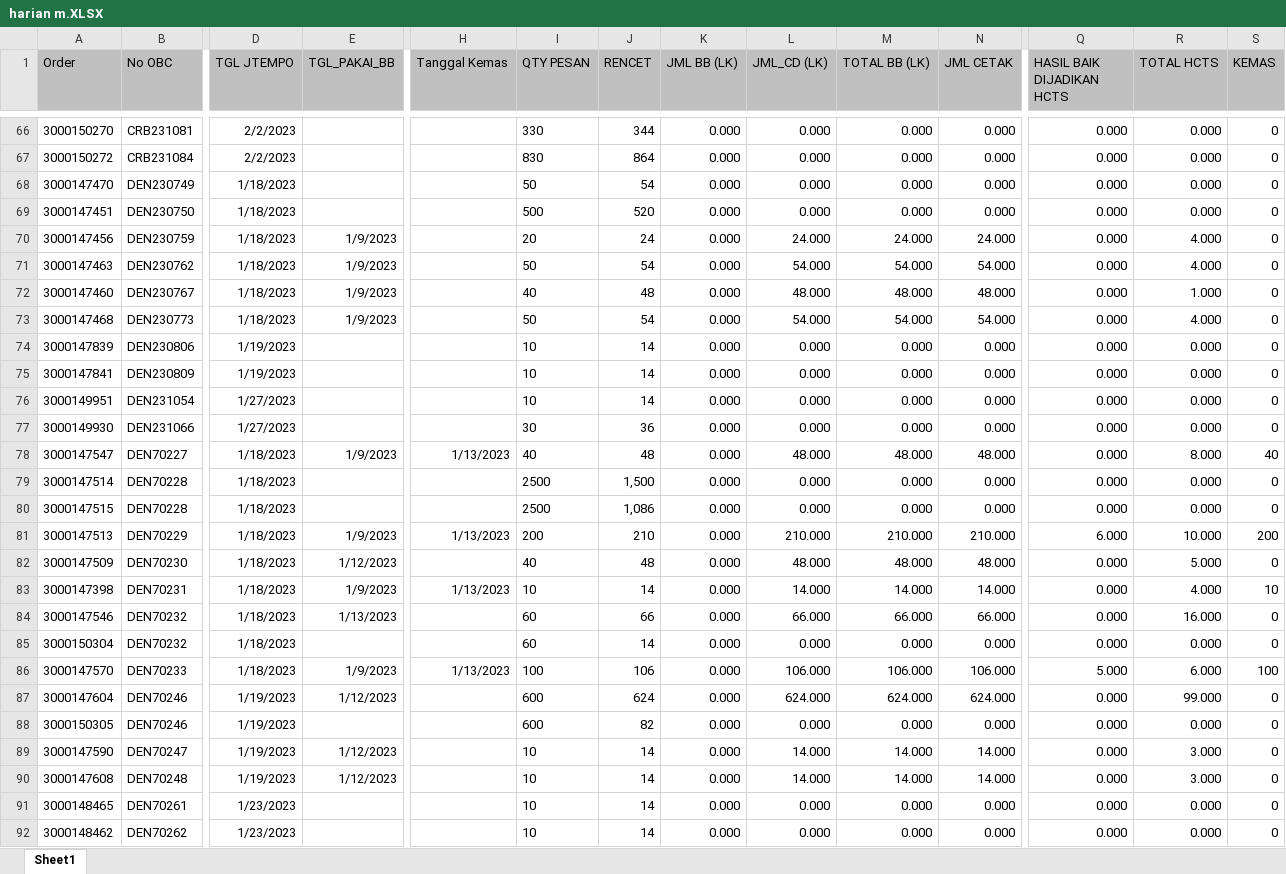
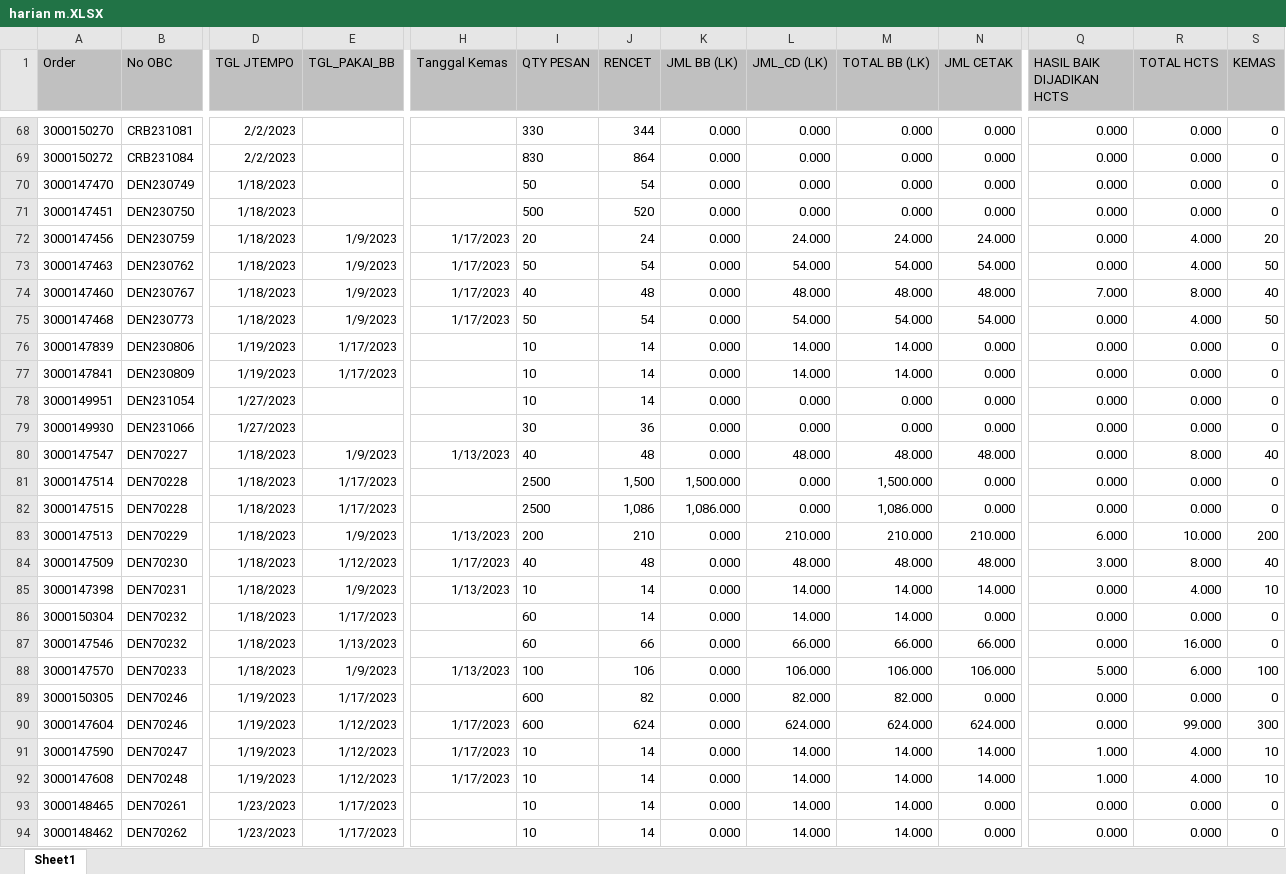
Before and after one commit to vixia05/Sirine-Remake, an Excel workbook: public/excel/harian m.XLSX, sheet Sheet1, drawn as a sheet; only a part is shown, gaps mark what is left out; values as stored, in another font and other column widths than the file's, no borders; removed rows and columns are numbered as before the commit, all else as after; rows hold the shown columns only; the diff covers the shown part only; the diff names each change by its address in the sheet, - before the commit and + after, or states it on an @@ line.

```diff
--- a/public/excel/harian m.XLSX (sheet Sheet1)
+++ b/public/excel/harian m.XLSX (sheet Sheet1)
-H72:H75 (Tanggal Kemas): (empty)
+H72:H75 (Tanggal Kemas): 1/17/2023
-S72 (KEMAS): 0
+S72 (KEMAS): 20
-S73 (KEMAS): 0
+S73 (KEMAS): 50
-Q74 (HASIL BAIK DIJADIKAN HCTS): 0.000
+Q74 (HASIL BAIK DIJADIKAN HCTS): 7.000
-R74 (TOTAL HCTS): 1.000
+R74 (TOTAL HCTS): 8.000
-S74 (KEMAS): 0
+S74 (KEMAS): 40
-S75 (KEMAS): 0
+S75 (KEMAS): 50
-E76:E77 (TGL_PAKAI_BB): (empty)
+E76:E77 (TGL_PAKAI_BB): 1/17/2023
-L76:L77 (JML_CD (LK)): 0.000
+L76:L77 (JML_CD (LK)): 14.000
-M76:M77 (TOTAL BB (LK)): 0.000
+M76:M77 (TOTAL BB (LK)): 14.000
-E81:E82 (TGL_PAKAI_BB): (empty)
+E81:E82 (TGL_PAKAI_BB): 1/17/2023
-K81 (JML BB (LK)): 0.000
+K81 (JML BB (LK)): 1,500.000
-M81 (TOTAL BB (LK)): 0.000
+M81 (TOTAL BB (LK)): 1,500.000
-K82 (JML BB (LK)): 0.000
+K82 (JML BB (LK)): 1,086.000
-M82 (TOTAL BB (LK)): 0.000
+M82 (TOTAL BB (LK)): 1,086.000
-H84 (Tanggal Kemas): (empty)
+H84 (Tanggal Kemas): 1/17/2023
-Q84 (HASIL BAIK DIJADIKAN HCTS): 0.000
+Q84 (HASIL BAIK DIJADIKAN HCTS): 3.000
-R84 (TOTAL HCTS): 5.000
+R84 (TOTAL HCTS): 8.000
-S84 (KEMAS): 0
+S84 (KEMAS): 40
+row 86: 3000150304 | DEN70232 | 1/18/2023 | 1/17/2023 |  | 60 | 14 | 0.000 | 14.000 | 14.000 | 0.000 | 0.000 | 0.000 | 0
-row 85: 3000150304 | DEN70232 | 1/18/2023 |  |  | 60 | 14 | 0.000 | 0.000 | 0.000 | 0.000 | 0.000 | 0.000 | 0
+row 89: 3000150305 | DEN70246 | 1/19/2023 | 1/17/2023 |  | 600 | 82 | 0.000 | 82.000 | 82.000 | 0.000 | 0.000 | 0.000 | 0
-H90 (Tanggal Kemas): (empty)
+H90 (Tanggal Kemas): 1/17/2023
-S90 (KEMAS): 0
+S90 (KEMAS): 300
-row 88: 3000150305 | DEN70246 | 1/19/2023 |  |  | 600 | 82 | 0.000 | 0.000 | 0.000 | 0.000 | 0.000 | 0.000 | 0
-H91:H92 (Tanggal Kemas): (empty)
+H91:H92 (Tanggal Kemas): 1/17/2023
-Q91:Q92 (HASIL BAIK DIJADIKAN HCTS): 0.000
+Q91:Q92 (HASIL BAIK DIJADIKAN HCTS): 1.000
-R91:R92 (TOTAL HCTS): 3.000
+R91:R92 (TOTAL HCTS): 4.000
-S91:S92 (KEMAS): 0
+S91:S92 (KEMAS): 10
-E93:E94 (TGL_PAKAI_BB): (empty)
+E93:E94 (TGL_PAKAI_BB): 1/17/2023
-L93:L94 (JML_CD (LK)): 0.000
+L93:L94 (JML_CD (LK)): 14.000
-M93:M94 (TOTAL BB (LK)): 0.000
+M93:M94 (TOTAL BB (LK)): 14.000
```
Also changed, not shown: 25 added rows, 12 removed rows, 3 moved rows and 438 edited cells elsewhere in this sheet, public/excel/harian pcht.XLSX, 8 other files.
